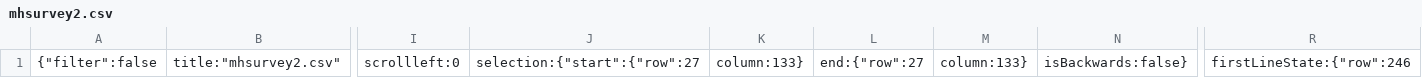
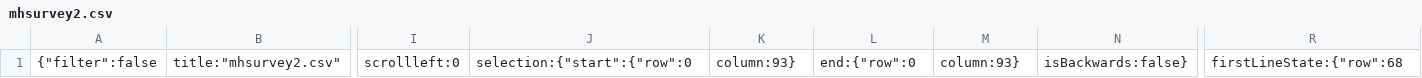
Before and after one commit to martingr1/mhdashboard, a CSV file: .c9/metadata/environment/data/mhsurvey2.csv, drawn as a sheet; only a part is shown, gaps mark what is left out; the diff names each change by its address in the sheet, - before the commit and + after, or states it on an @@ line.

```diff
--- a/.c9/metadata/environment/data/mhsurvey2.csv
+++ b/.c9/metadata/environment/data/mhsurvey2.csv
-J1: selection:{"start":{"row":27
+J1: selection:{"start":{"row":0
-K1: column:133}
+K1: column:93}
-L1: end:{"row":27
+L1: end:{"row":0
-M1: column:133}
+M1: column:93}
-R1: firstLineState:{"row":246
+R1: firstLineState:{"row":68
```
Also changed, not shown: 8 other files.
